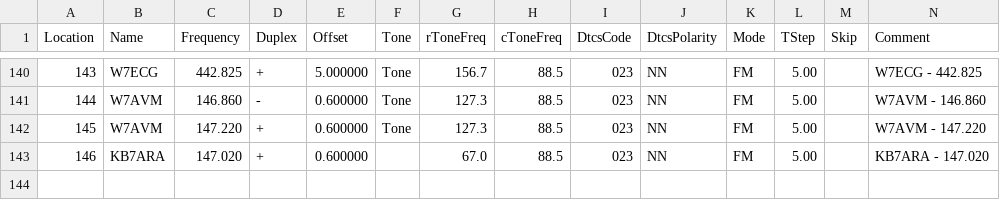
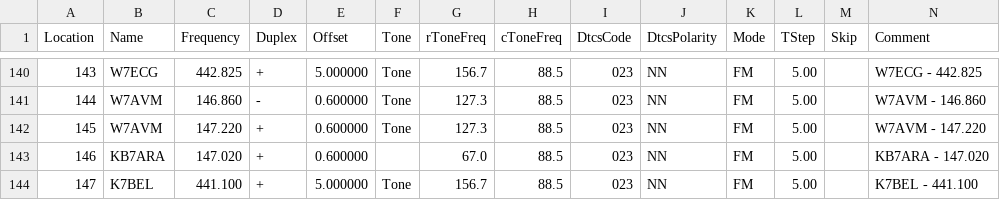
Before and after one commit to QCaudron/repeater_roundabout, a CSV file: assets/programming_files/rr_frequencies.csv, drawn as a sheet; only a part is shown, gaps mark what is left out; rows hold the shown columns only; the diff names each change by its address in the sheet, - before the commit and + after, or states it on an @@ line.

```diff
--- a/assets/programming_files/rr_frequencies.csv
+++ b/assets/programming_files/rr_frequencies.csv
+row 144: 147 | K7BEL | 441.100 | + | 5.000000 | Tone | 156.7 | 88.5 | 023 | NN | FM | 5.00 |  | K7BEL - 441.100
```
Also changed, not shown: assets/programming_files/all_rr_frequencies.csv, 6 other files.
